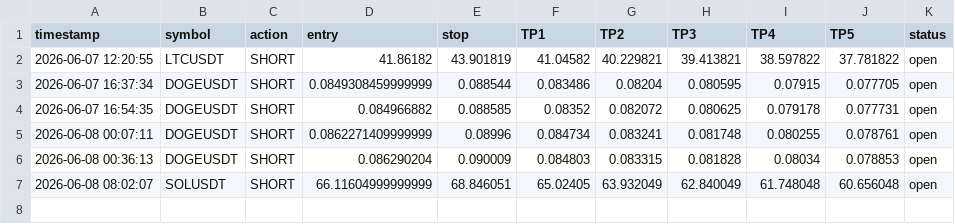
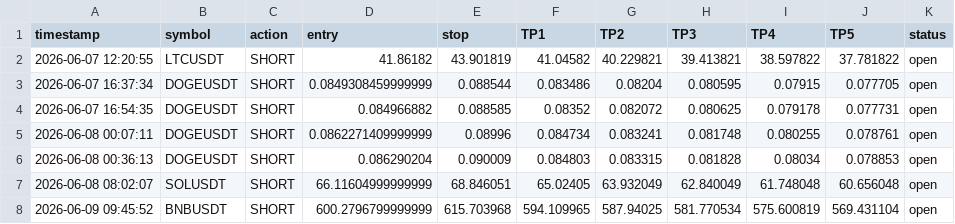
Before and after one commit to mrakbar8175-blip/Crypto-signal-bot, a CSV file: open_trades.csv, drawn as a sheet; the diff names each change by its address in the sheet, - before the commit and + after, or states it on an @@ line.

```diff
--- a/open_trades.csv
+++ b/open_trades.csv
+row 8: 2026-06-09 09:45:52 | BNBUSDT | SHORT | 600.2796799999999 | 615.703968 | 594.109965 | 587.94025 | 581.770534 | 575.600819 | 569.431104 | open
```
Also changed, not shown: trade_log.csv.
